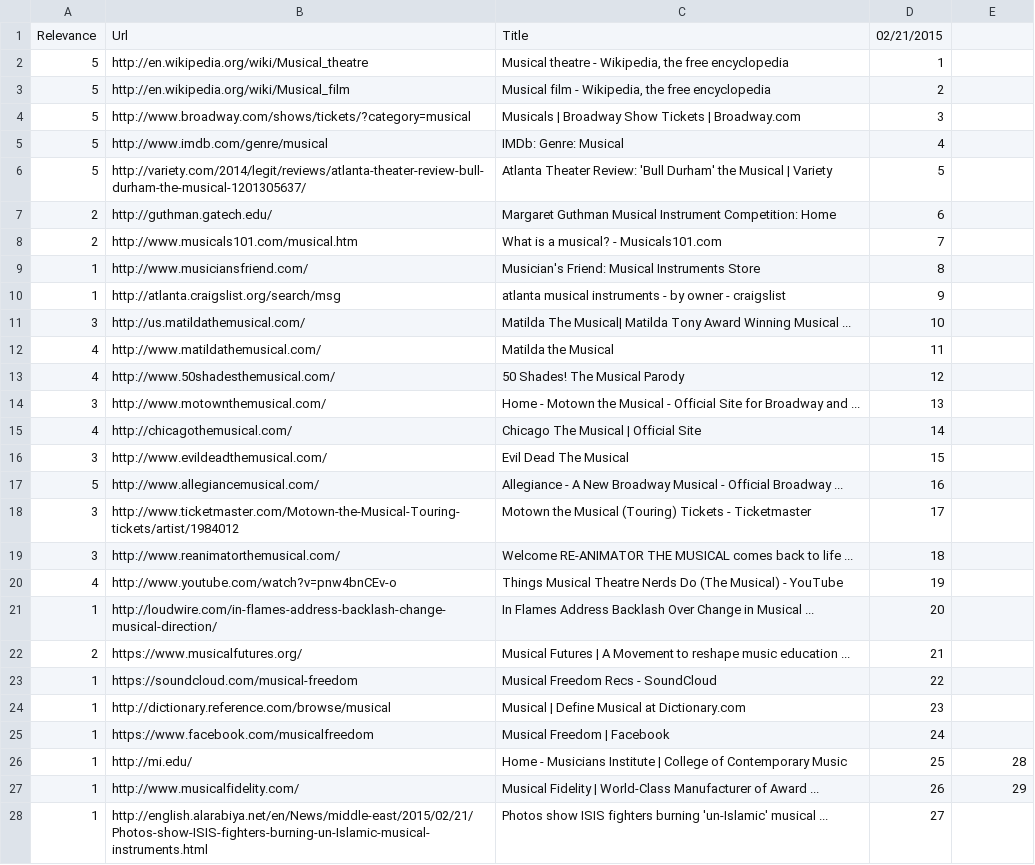
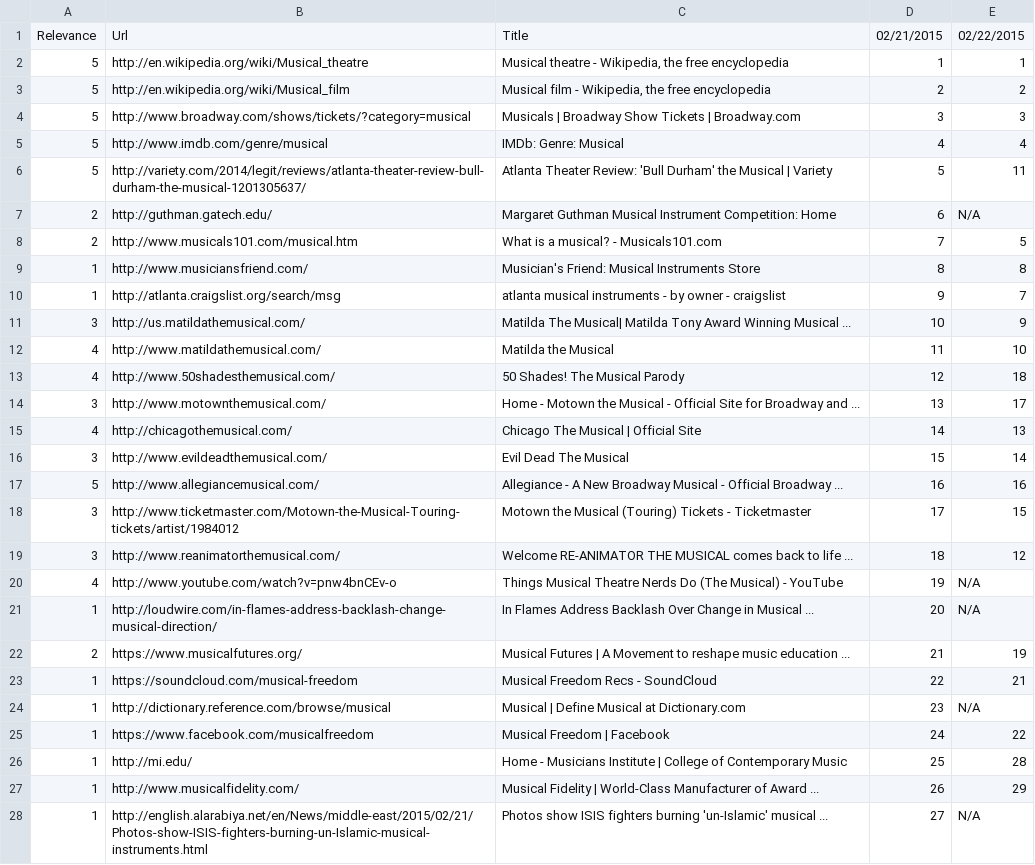
Before and after one commit to TKRKS/PersonalizedSearchBot, a CSV file: musicalPersonalized.csv, drawn as a sheet; only a part is shown; the diff covers the shown part only.

```diff
--- a/musicalPersonalized.csv
+++ b/musicalPersonalized.csv
@@ -1,28 +1,28 @@
-Relevance;Url;Title;02/21/2015;
-5;http://en.wikipedia.org/wiki/Musical_theatre;Musical theatre - Wikipedia, the free encyclopedia;1;
-5;http://en.wikipedia.org/wiki/Musical_film;Musical film - Wikipedia, the free encyclopedia;2;
-5;http://www.broadway.com/shows/tickets/?category=musical;Musicals | Broadway Show Tickets | Broadway.com;3;
-5;http://www.imdb.com/genre/musical;IMDb: Genre: Musical;4;
-5;http://variety.com/2014/legit/reviews/atlanta-theater-review-bull-durham-the-musical-1201305637/;Atlanta Theater Review: 'Bull Durham' the Musical | Variety;5;
-2;http://guthman.gatech.edu/;Margaret Guthman Musical Instrument Competition: Home;6;
-2;http://www.musicals101.com/musical.htm;What is a musical? - Musicals101.com;7;
-1;http://www.musiciansfriend.com/;Musician's Friend: Musical Instruments Store;8;
-1;http://atlanta.craigslist.org/search/msg;atlanta musical instruments - by owner - craigslist;9;
-3;http://us.matildathemusical.com/;Matilda The Musical| Matilda Tony Award Winning Musical ...;10;
-4;http://www.matildathemusical.com/;Matilda the Musical;11;
-4;http://www.50shadesthemusical.com/;50 Shades! The Musical Parody;12;
-3;http://www.motownthemusical.com/;Home - Motown the Musical - Official Site for Broadway and ...;13;
-4;http://chicagothemusical.com/;Chicago The Musical | Official Site;14;
-3;http://www.evildeadthemusical.com/;Evil Dead The Musical;15;
-5;http://www.allegiancemusical.com/;Allegiance - A New Broadway Musical - Official Broadway ...;16;
-3;http://www.ticketmaster.com/Motown-the-Musical-Touring-tickets/artist/1984012;Motown the Musical (Touring) Tickets - Ticketmaster;17;
-3;http://www.reanimatorthemusical.com/;Welcome RE-ANIMATOR THE MUSICAL comes back to life ...;18;
-4;http://www.youtube.com/watch?v=pnw4bnCEv-o;Things Musical Theatre Nerds Do (The Musical) - YouTube;19;
-1;http://loudwire.com/in-flames-address-backlash-change-musical-direction/;In Flames Address Backlash Over Change in Musical ...;20;
-2;https://www.musicalfutures.org/;Musical Futures | A Movement to reshape music education ...;21;
-1;https://soundcloud.com/musical-freedom;Musical Freedom Recs - SoundCloud;22;
-1;http://dictionary.reference.com/browse/musical;Musical | Define Musical at Dictionary.com;23;
-1;https://www.facebook.com/musicalfreedom;Musical Freedom | Facebook;24;
+Relevance;Url;Title;02/21/2015;02/22/2015
+5;http://en.wikipedia.org/wiki/Musical_theatre;Musical theatre - Wikipedia, the free encyclopedia;1;1
+5;http://en.wikipedia.org/wiki/Musical_film;Musical film - Wikipedia, the free encyclopedia;2;2
+5;http://www.broadway.com/shows/tickets/?category=musical;Musicals | Broadway Show Tickets | Broadway.com;3;3
+5;http://www.imdb.com/genre/musical;IMDb: Genre: Musical;4;4
+5;http://variety.com/2014/legit/reviews/atlanta-theater-review-bull-durham-the-musical-1201305637/;Atlanta Theater Review: 'Bull Durham' the Musical | Variety;5;11
+2;http://guthman.gatech.edu/;Margaret Guthman Musical Instrument Competition: Home;6;N/A
+2;http://www.musicals101.com/musical.htm;What is a musical? - Musicals101.com;7;5
+1;http://www.musiciansfriend.com/;Musician's Friend: Musical Instruments Store;8;8
+1;http://atlanta.craigslist.org/search/msg;atlanta musical instruments - by owner - craigslist;9;7
+3;http://us.matildathemusical.com/;Matilda The Musical| Matilda Tony Award Winning Musical ...;10;9
+4;http://www.matildathemusical.com/;Matilda the Musical;11;10
+4;http://www.50shadesthemusical.com/;50 Shades! The Musical Parody;12;18
+3;http://www.motownthemusical.com/;Home - Motown the Musical - Official Site for Broadway and ...;13;17
+4;http://chicagothemusical.com/;Chicago The Musical | Official Site;14;13
+3;http://www.evildeadthemusical.com/;Evil Dead The Musical;15;14
+5;http://www.allegiancemusical.com/;Allegiance - A New Broadway Musical - Official Broadway ...;16;16
+3;http://www.ticketmaster.com/Motown-the-Musical-Touring-tickets/artist/1984012;Motown the Musical (Touring) Tickets - Ticketmaster;17;15
+3;http://www.reanimatorthemusical.com/;Welcome RE-ANIMATOR THE MUSICAL comes back to life ...;18;12
+4;http://www.youtube.com/watch?v=pnw4bnCEv-o;Things Musical Theatre Nerds Do (The Musical) - YouTube;19;N/A
+1;http://loudwire.com/in-flames-address-backlash-change-musical-direction/;In Flames Address Backlash Over Change in Musical ...;20;N/A
+2;https://www.musicalfutures.org/;Musical Futures | A Movement to reshape music education ...;21;19
+1;https://soundcloud.com/musical-freedom;Musical Freedom Recs - SoundCloud;22;21
+1;http://dictionary.reference.com/browse/musical;Musical | Define Musical at Dictionary.com;23;N/A
+1;https://www.facebook.com/musicalfreedom;Musical Freedom | Facebook;24;22
 1;http://mi.edu/;Home - Musicians Institute | College of Contemporary Music;25;28
 1;http://www.musicalfidelity.com/;Musical Fidelity | World-Class Manufacturer of Award ...;26;29
-1;http://english.alarabiya.net/en/News/middle-east/2015/02/21/Photos-show-ISIS-fighters-burning-un-Islamic-musical-instruments.html;Photos show ISIS fighters burning 'un-Islamic' musical ...;27;
+1;http://english.alarabiya.net/en/News/middle-east/2015/02/21/Photos-show-ISIS-fighters-burning-un-Islamic-musical-instruments.html;Photos show ISIS fighters burning 'un-Islamic' musical ...;27;N/A
```
Also changed, not shown: 11 added rows and 18 edited cells elsewhere in this file, dogsNonPersonalized.csv, dogsPersonalized.csv, 1 other file.
